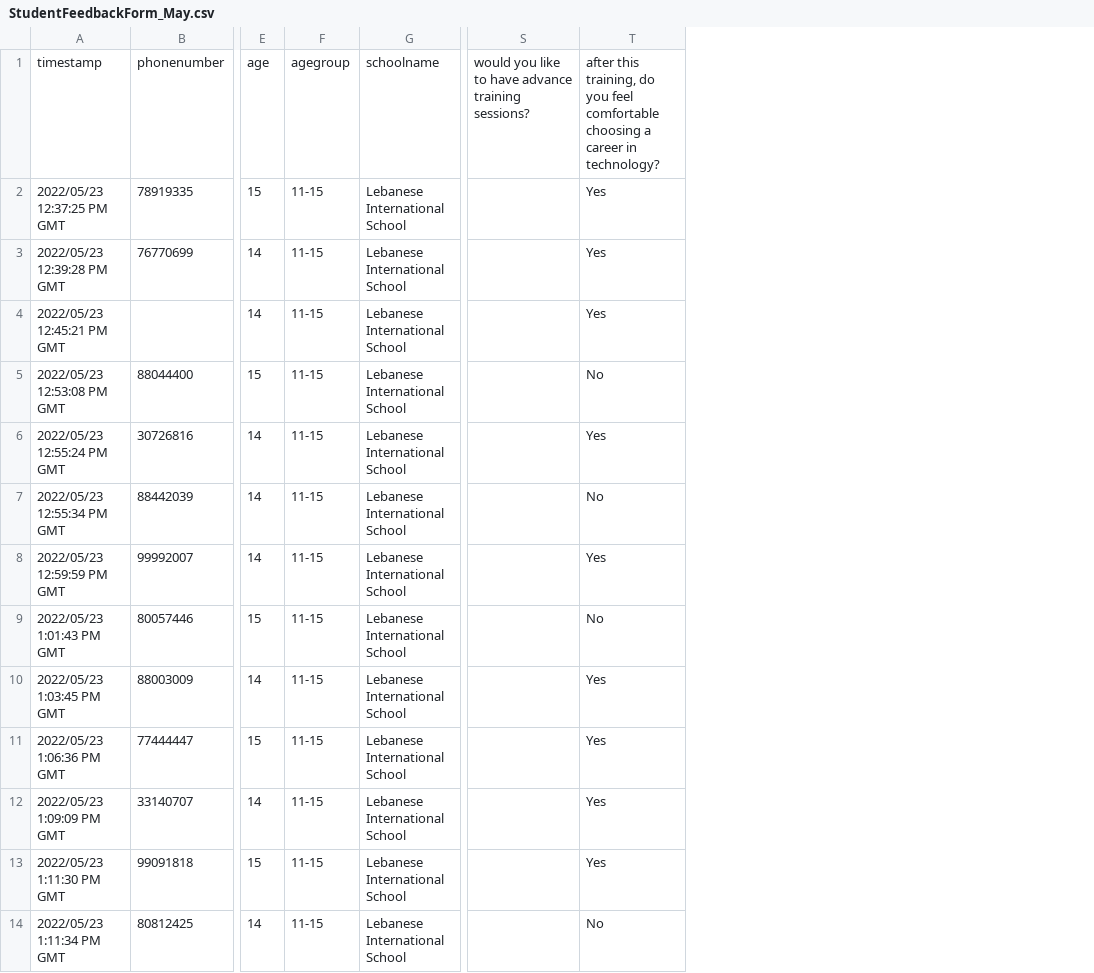
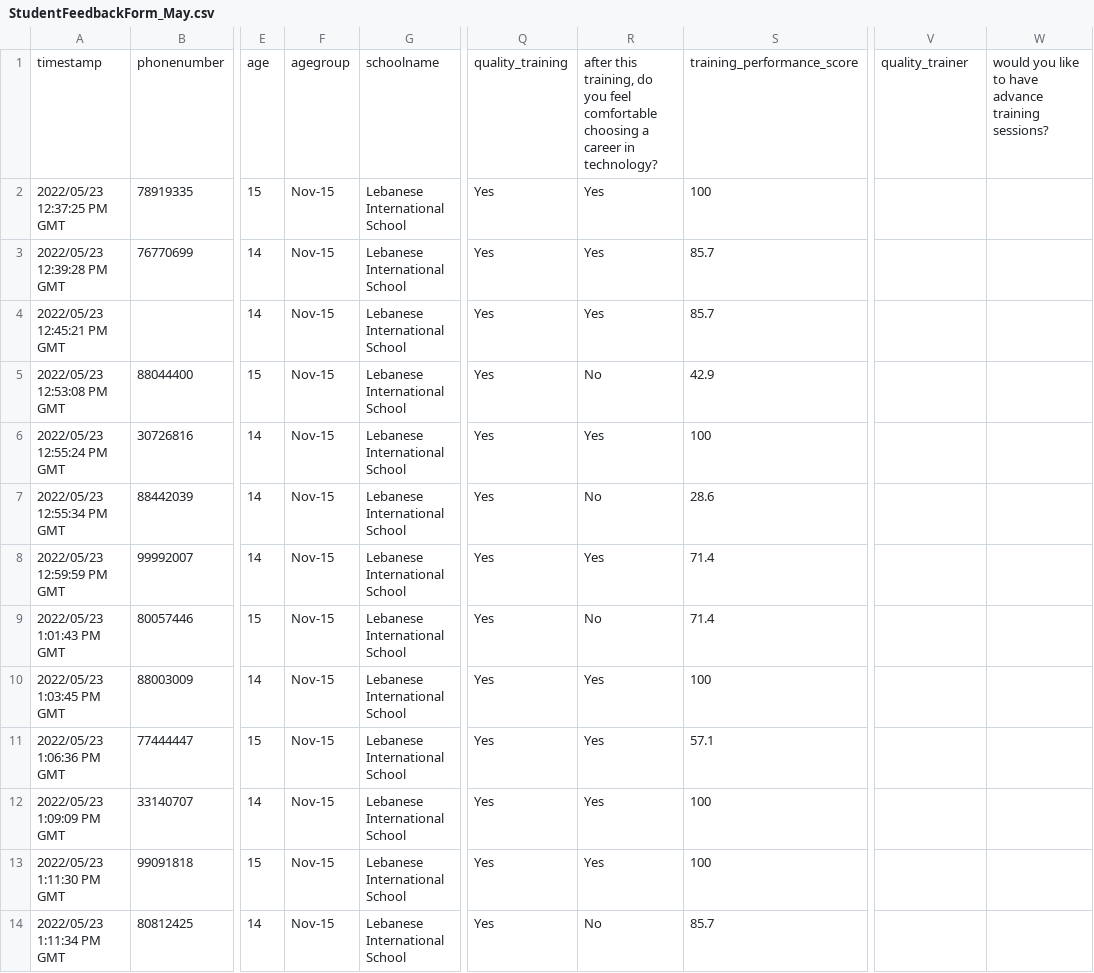
Before and after one commit to sarkis08/career-in-tech, a CSV file: data/StudentFeedbackForm_May.csv, drawn as a sheet; only a part is shown, gaps mark what is left out; addresses are those after the commit; the diff covers the shown part only; the diff names each change by its address in the sheet, - before the commit and + after, or states it on an @@ line.

```diff
--- a/data/StudentFeedbackForm_May.csv
+++ b/data/StudentFeedbackForm_May.csv
+column Q, rows 1-14: quality_training | Yes | Yes | Yes | Yes | Yes | Yes | Yes | Yes | Yes | Yes | Yes | Yes | Yes
+column R, rows 1-14: after this training, do you feel comfortable choosing a career in technology? | Yes | Yes | Yes | No | Yes | No | Yes | No | Yes | Yes | Yes | Yes | No
+column S, rows 1-14: training_performance_score | 100 | 85.7 | 85.7 | 42.9 | 100 | 28.6 | 71.4 | 71.4 | 100 | 57.1 | 100 | 100 | 85.7
-V1: would you like to have advance training sessions?
+V1: quality_trainer
-W1: after this training, do you feel comfortable choosing a career in technology?
+W1: would you like to have advance training sessions?
-F2:F14: 11-15
+F2:F14: Nov-15
-W2:W4: Yes
+W2:W4: (empty)
-W5: No
+W5: (empty)
-W6: Yes
+W6: (empty)
-W7: No
+W7: (empty)
-W8: Yes
+W8: (empty)
-W9: No
+W9: (empty)
-W10:W13: Yes
+W10:W13: (empty)
-W14: No
+W14: (empty)
```
Also changed, not shown: 139 edited cells elsewhere in this file, 7 other files.
